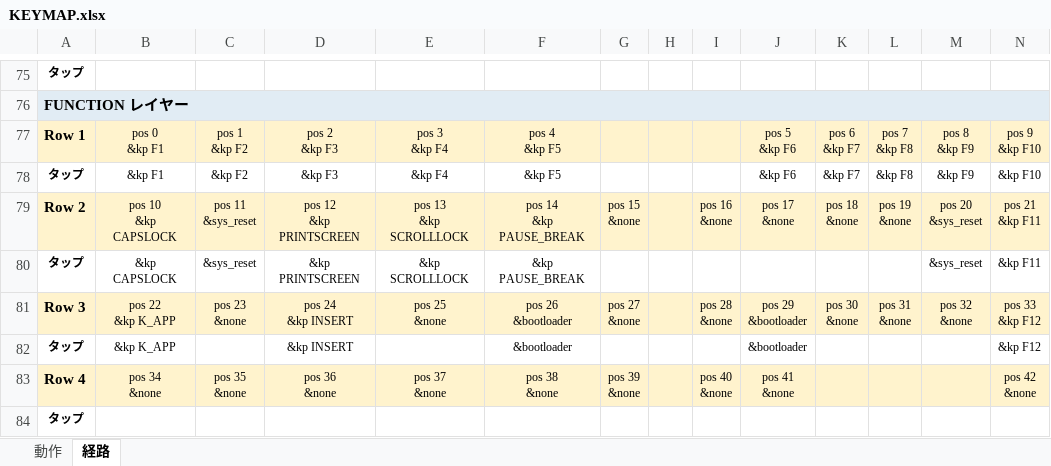
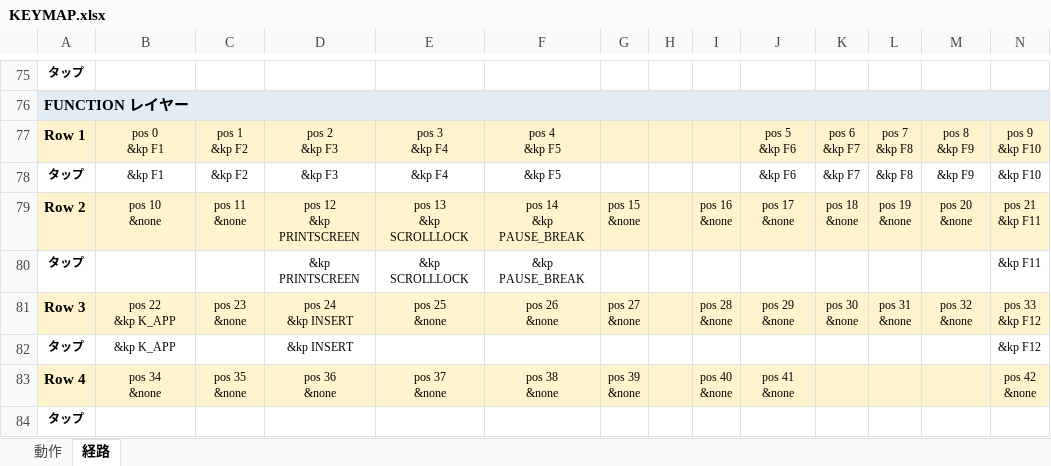
Before and after one commit to ryo-aoki-pc/zmk-config-KUKEY42, an Excel workbook: KEYMAP.xlsx, sheet 経路, drawn as a sheet; only a part is shown, gaps mark what is left out; values as stored, in another font and other column widths than the file's, no borders; ↵ is a line break in a cell; the diff names each change by its address in the sheet, - before the commit and + after, or states it on an @@ line.

```diff
--- a/KEYMAP.xlsx (sheet 経路)
+++ b/KEYMAP.xlsx (sheet 経路)
-B79: pos 10 ↵ &kp CAPSLOCK
+B79: pos 10 ↵ &none
-C79: pos 11 ↵ &sys_reset
+C79: pos 11 ↵ &none
-M79: pos 20 ↵ &sys_reset
+M79: pos 20 ↵ &none
-B80: &kp CAPSLOCK
+B80: (empty)
-C80: &sys_reset
+C80: (empty)
-M80: &sys_reset
+M80: (empty)
-F81: pos 26 ↵ &bootloader
+F81: pos 26 ↵ &none
-J81: pos 29 ↵ &bootloader
+J81: pos 29 ↵ &none
-F82: &bootloader
+F82: (empty)
-J82: &bootloader
+J82: (empty)
```
Also changed, not shown: sheet 動作, 2 other files.
